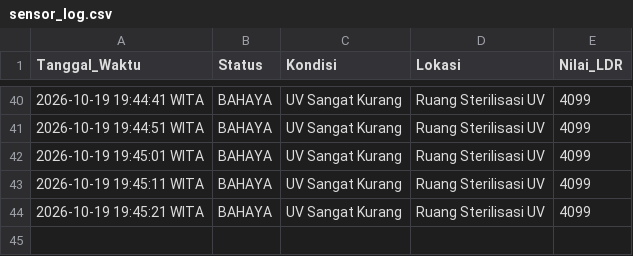
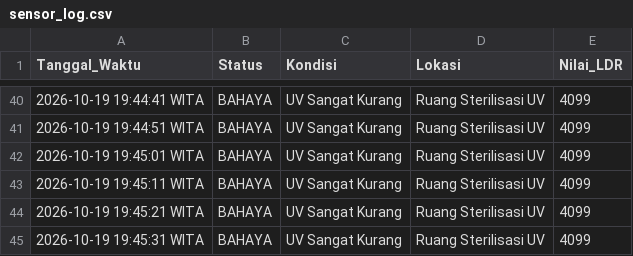
Before and after one commit to byyaja/SCADA, a CSV file: logs/sensor_log.csv, drawn as a sheet; only a part is shown, gaps mark what is left out; the diff names each change by its address in the sheet, - before the commit and + after, or states it on an @@ line.

```diff
--- a/logs/sensor_log.csv
+++ b/logs/sensor_log.csv
+row 45: 2026-10-19 19:45:31 WITA | BAHAYA | UV Sangat Kurang | Ruang Sterilisasi UV | 4099
```
